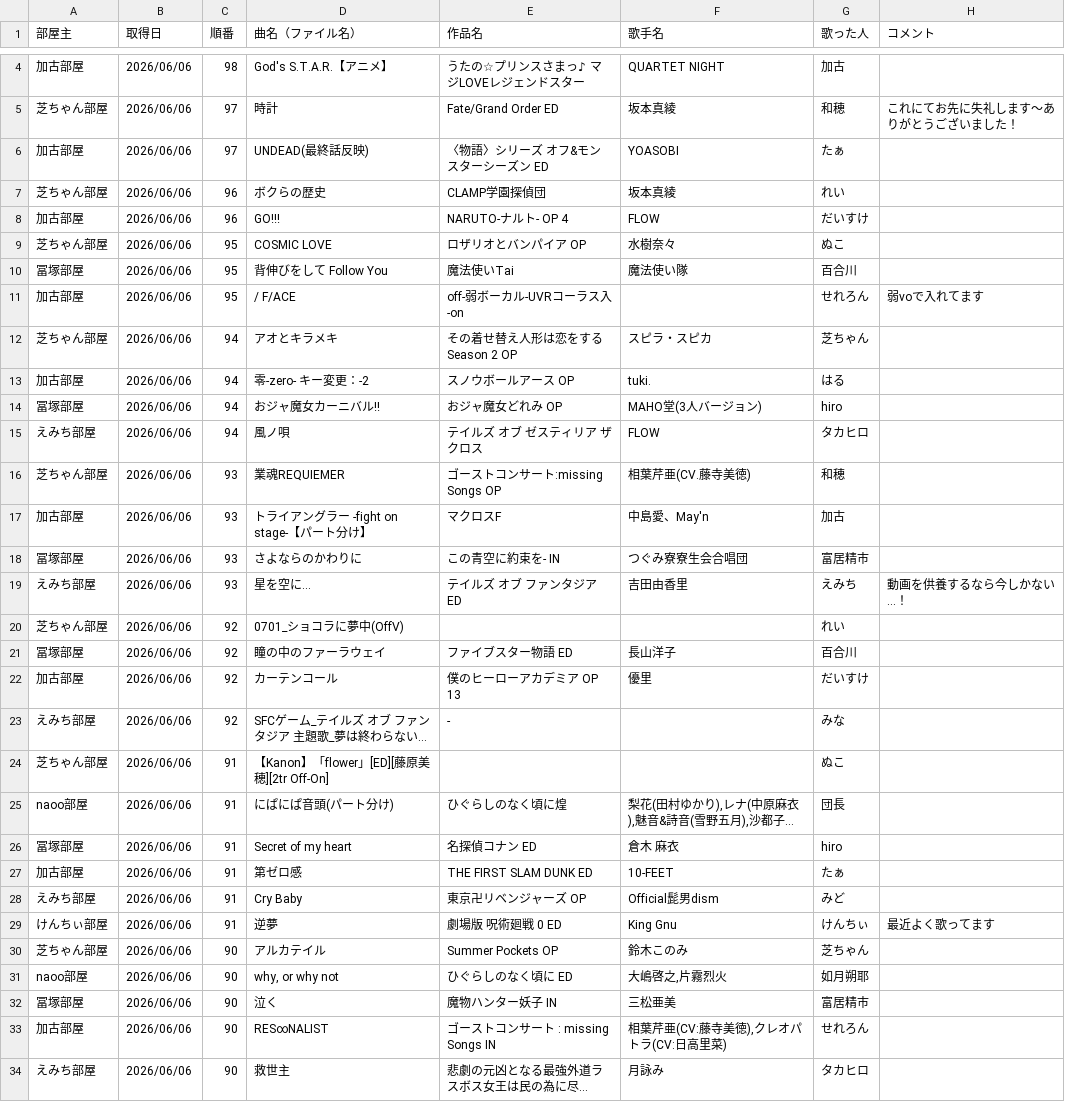
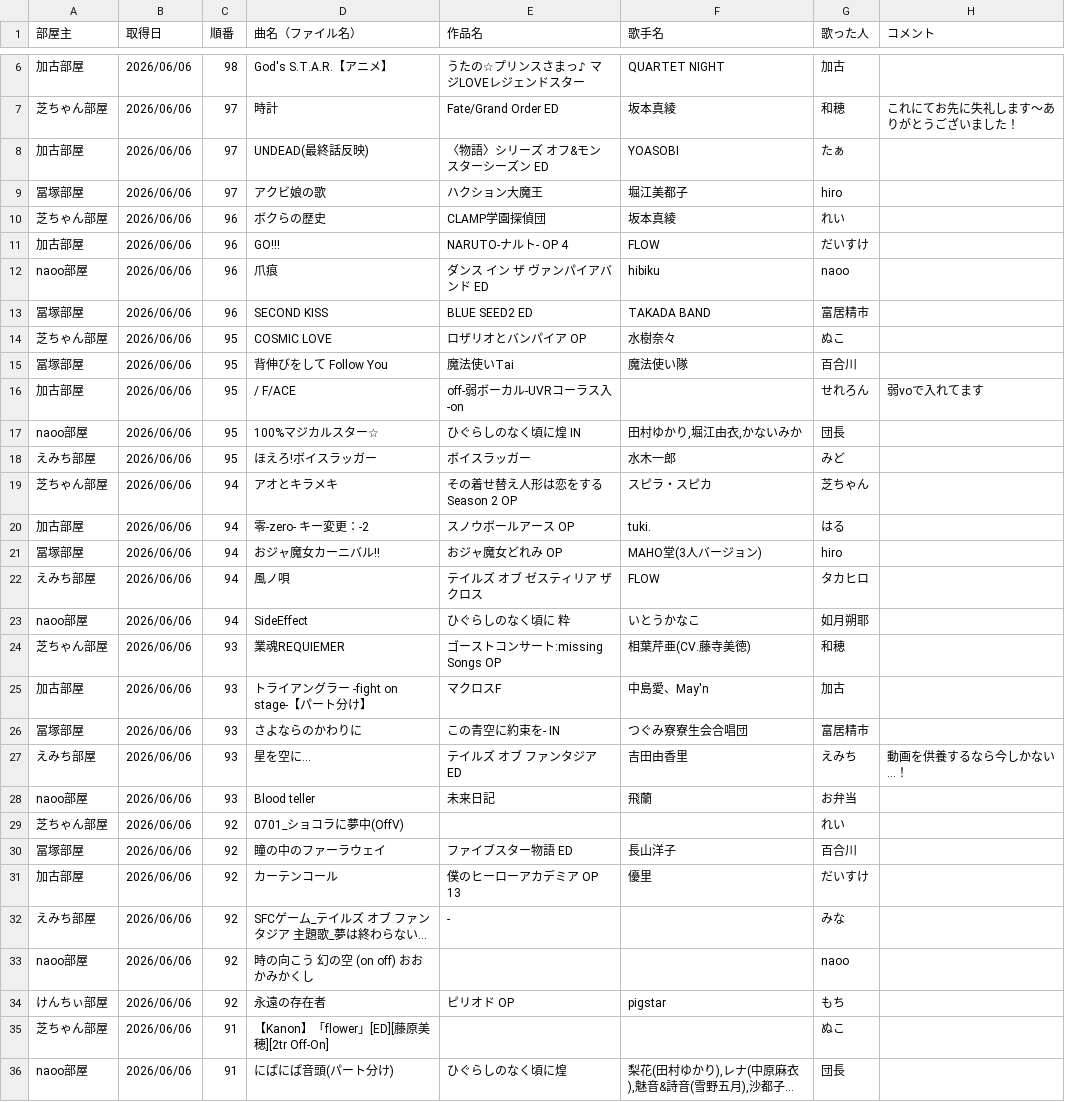
Before and after one commit to hachi515/karaoke_setlist, a CSV file: history_3.csv, drawn as a sheet; only a part is shown, gaps mark what is left out; the shorter side is filled out with more unchanged rows; long unchanged cells end in …; the diff covers the shown part only; the diff names each change by its address in the sheet, - before the commit and + after, or states it on an @@ line.

```diff
--- a/history_3.csv
+++ b/history_3.csv
+row 9: 冨塚部屋 | 2026/06/06 | 97 | アクビ娘の歌 | ハクション大魔王 | 堀江美都子 | hiro
+row 12: naoo部屋 | 2026/06/06 | 96 | 爪痕 | ダンス イン ザ ヴァンパイアバンド ED | hibiku | naoo
+row 13: 冨塚部屋 | 2026/06/06 | 96 | SECOND KISS | BLUE SEED2 ED | TAKADA BAND | 富居精市
+row 17: naoo部屋 | 2026/06/06 | 95 | 100%マジカルスター☆ | ひぐらしのなく頃に煌 IN | 田村ゆかり,堀江由衣,かないみか | 団長
+row 18: えみち部屋 | 2026/06/06 | 95 | ほえろ!ボイスラッガー | ボイスラッガー | 水木一郎 | みど
+row 23: naoo部屋 | 2026/06/06 | 94 | SideEffect | ひぐらしのなく頃に 粋 | いとうかなこ | 如月朔耶
+row 28: naoo部屋 | 2026/06/06 | 93 | Blood teller | 未来日記 | 飛蘭 | お弁当
+row 33: naoo部屋 | 2026/06/06 | 92 | 時の向こう 幻の空 (on off) おおかみかくし |  |  | naoo
+row 34: けんちぃ部屋 | 2026/06/06 | 92 | 永遠の存在者 | ピリオド OP | pigstar | もち
```
Also changed, not shown: 5 added rows elsewhere in this file, 2 other files.
